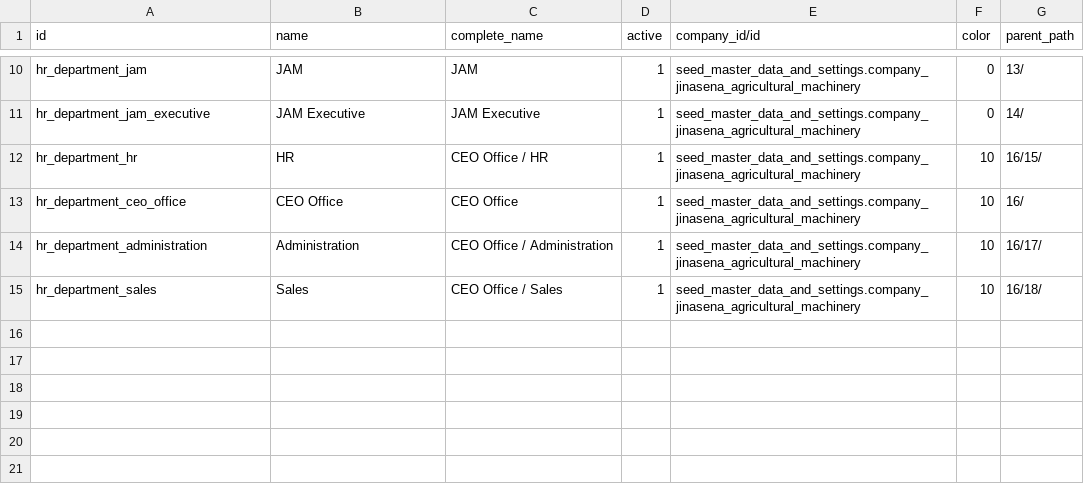
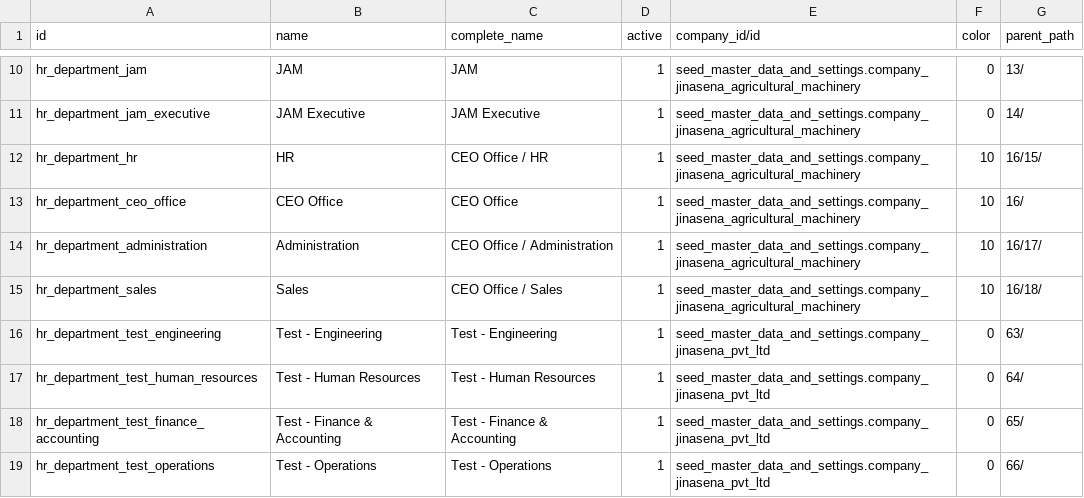
Before and after one commit to sanjayaWjinasena/Jinasena_MasterData_HR, a CSV file: data/hr.department.csv, drawn as a sheet; only a part is shown, gaps mark what is left out; the diff names each change by its address in the sheet, - before the commit and + after, or states it on an @@ line.

```diff
--- a/data/hr.department.csv
+++ b/data/hr.department.csv
+row 16: hr_department_test_engineering | Test - Engineering | Test - Engineering | 1 | seed_master_data_and_settings.company_jinasena_pvt_ltd | 0 | 63/
+row 17: hr_department_test_human_resources | Test - Human Resources | Test - Human Resources | 1 | seed_master_data_and_settings.company_jinasena_pvt_ltd | 0 | 64/
+row 18: hr_department_test_finance_accounting | Test - Finance & Accounting | Test - Finance & Accounting | 1 | seed_master_data_and_settings.company_jinasena_pvt_ltd | 0 | 65/
+row 19: hr_department_test_operations | Test - Operations | Test - Operations | 1 | seed_master_data_and_settings.company_jinasena_pvt_ltd | 0 | 66/
```
Also changed, not shown: data/hr.salary.rule.csv, data/link/hr.department.csv, 6 other files.
